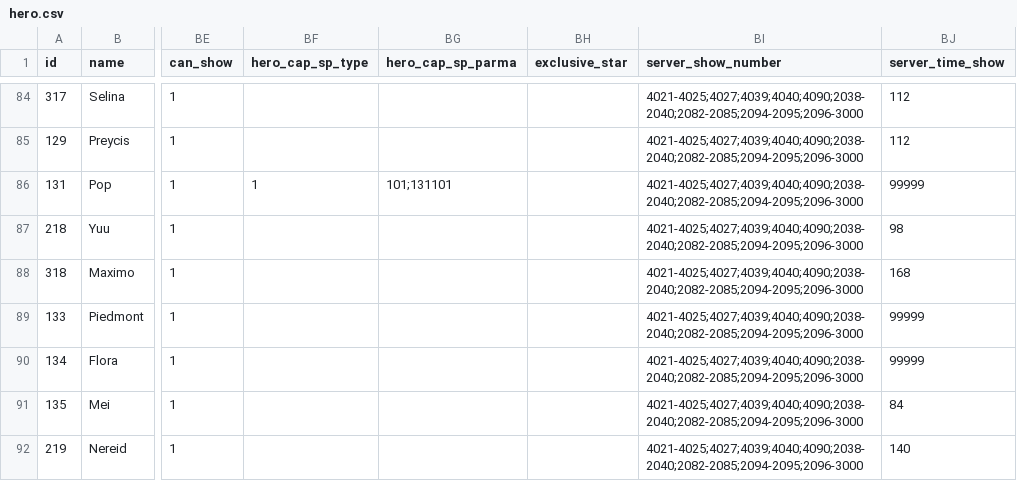
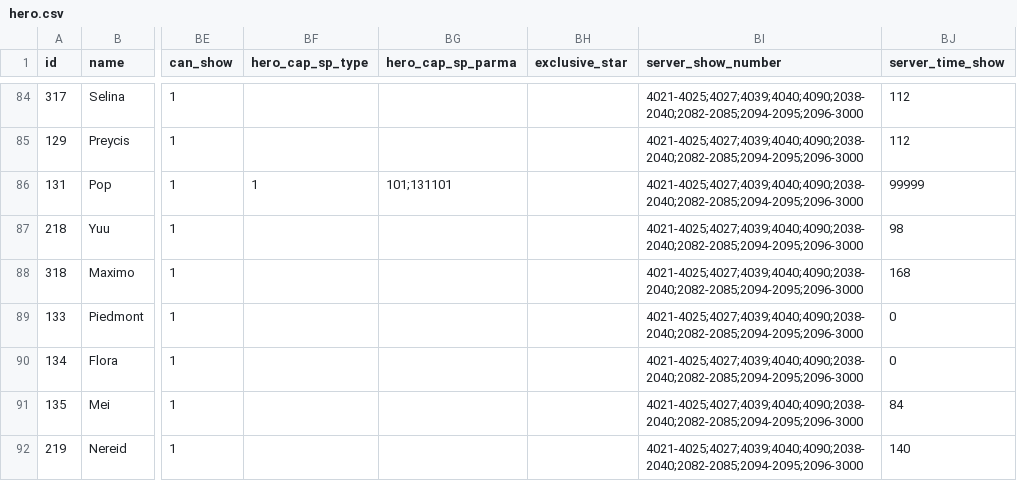
Before and after one commit to kelvinwop/tw-config, a CSV file: hero.csv, drawn as a sheet; only a part is shown, gaps mark what is left out; the diff names each change by its address in the sheet, - before the commit and + after, or states it on an @@ line.

```diff
--- a/hero.csv
+++ b/hero.csv
-BJ89:BJ90 (server_time_show): 99999
+BJ89:BJ90 (server_time_show): 0
```
Also changed, not shown: activity_cooking_rate.csv, activity_cooking_reward.csv.
